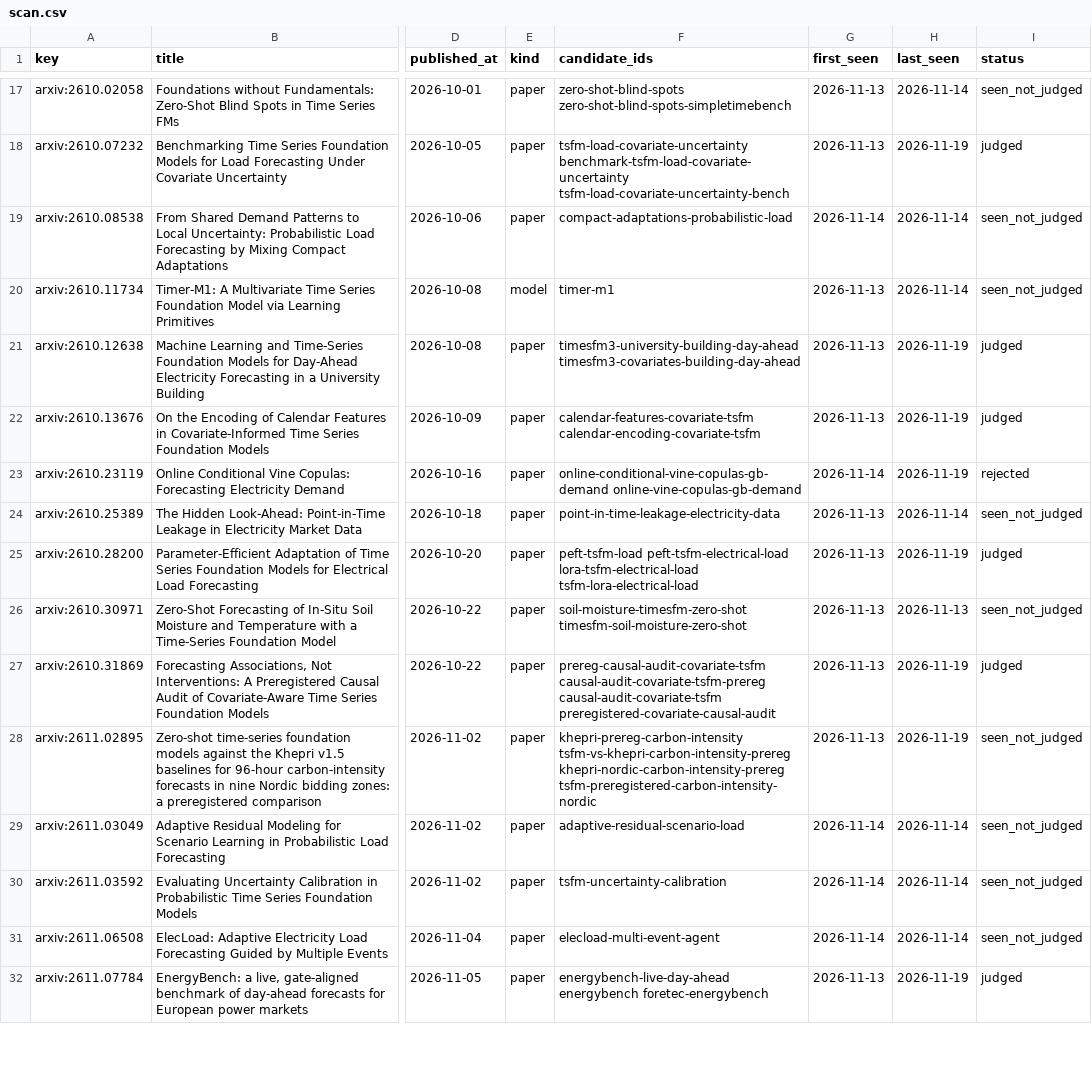
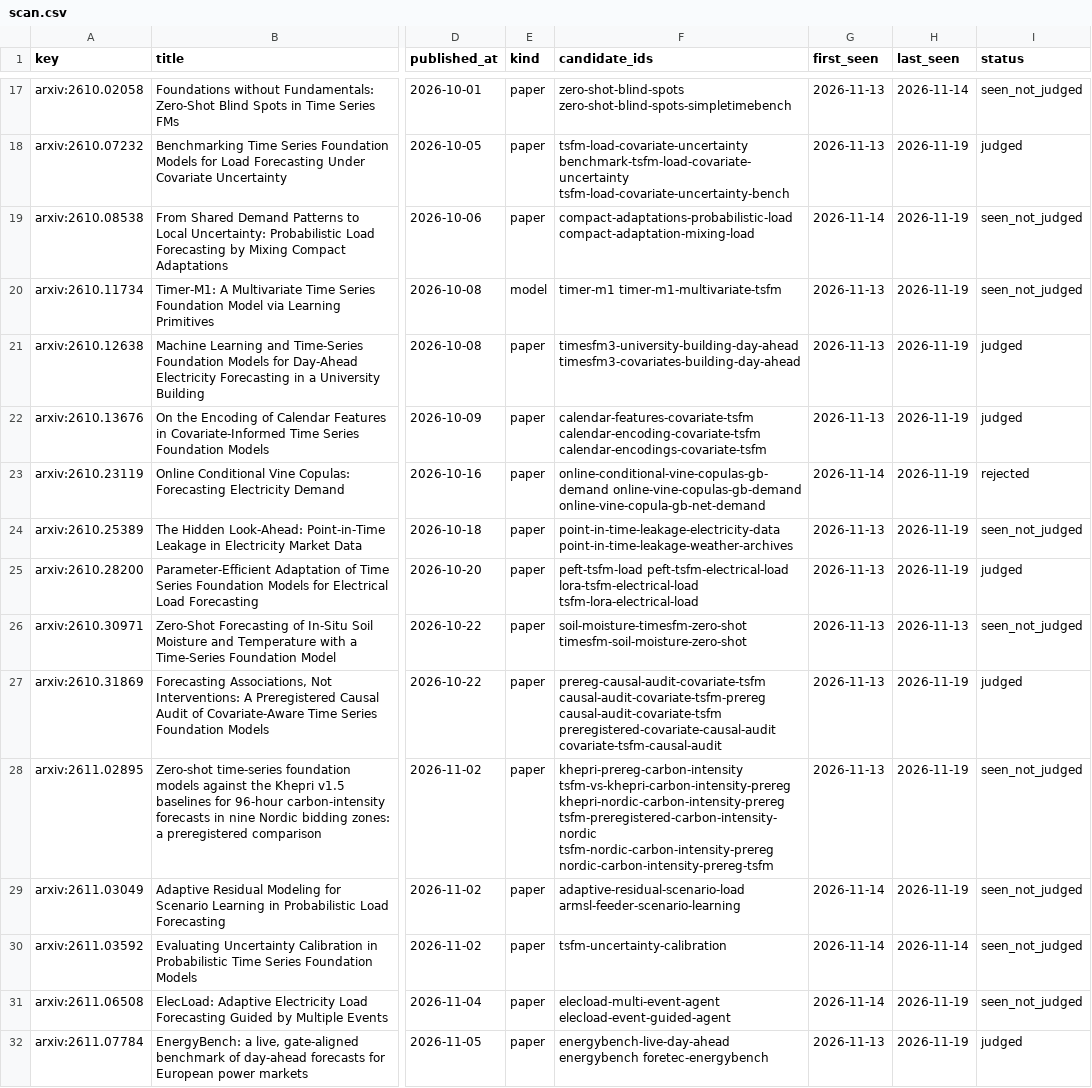
Before and after one commit to shlyakh/load-bearing, a CSV file: reviews/scan.csv, drawn as a sheet; only a part is shown, gaps mark what is left out; the diff covers the shown part only; the diff names each change by its address in the sheet, - before the commit and + after, or states it on an @@ line.

```diff
--- a/reviews/scan.csv
+++ b/reviews/scan.csv
-F19 (candidate_ids): compact-adaptations-probabilistic-load
+F19 (candidate_ids): compact-adaptations-probabilistic-load compact-adaptation-mixing-load
-H19:H20 (last_seen): 2026-11-14
+H19:H20 (last_seen): 2026-11-19
-F20 (candidate_ids): timer-m1
+F20 (candidate_ids): timer-m1 timer-m1-multivariate-tsfm
-F22 (candidate_ids): calendar-features-covariate-tsfm calendar-encoding-covariate-tsfm
+F22 (candidate_ids): calendar-features-covariate-tsfm calendar-encoding-covariate-tsfm calendar-encodings-covariate-tsfm
-F23 (candidate_ids): online-conditional-vine-copulas-gb-demand online-vine-copulas-gb-demand
+F23 (candidate_ids): online-conditional-vine-copulas-gb-demand online-vine-copulas-gb-demand online-vine-copula-gb-net-demand
-F24 (candidate_ids): point-in-time-leakage-electricity-data
+F24 (candidate_ids): point-in-time-leakage-electricity-data point-in-time-leakage-weather-archives
-H24 (last_seen): 2026-11-14
+H24 (last_seen): 2026-11-19
-F27 (candidate_ids): …causal-audit-covariate-tsfm preregistered-covariate-causal-audit
+F27 (candidate_ids): …causal-audit-covariate-tsfm preregistered-covariate-causal-audit covariate-tsfm-causal-audit
-F28 (candidate_ids): …khepri-nordic-carbon-intensity-prereg tsfm-preregistered-carbon-intensity-nordic
+F28 (candidate_ids): …khepri-nordic-carbon-intensity-prereg tsfm-preregistered-carbon-intensity-nordic tsfm-nordic-carbon-intensity-prereg nordic-carbon-intensity-prereg-tsfm
-F29 (candidate_ids): adaptive-residual-scenario-load
+F29 (candidate_ids): adaptive-residual-scenario-load armsl-feeder-scenario-learning
-H29 (last_seen): 2026-11-14
+H29 (last_seen): 2026-11-19
-F31 (candidate_ids): elecload-multi-event-agent
+F31 (candidate_ids): elecload-multi-event-agent elecload-event-guided-agent
-H31 (last_seen): 2026-11-14
+H31 (last_seen): 2026-11-19
```
Also changed, not shown: 9 added rows and 34 edited cells elsewhere in this file, reviews/judge.csv, reviews/receipt.csv, 34 other files.
